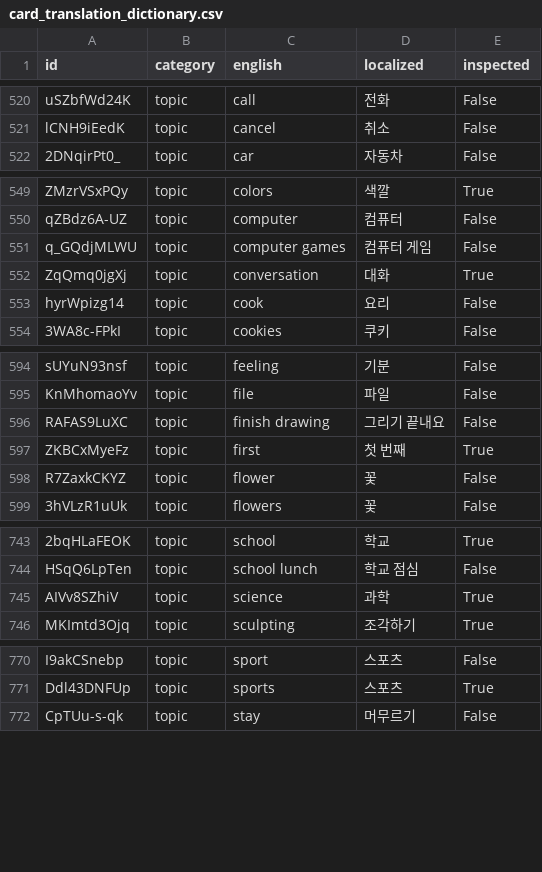
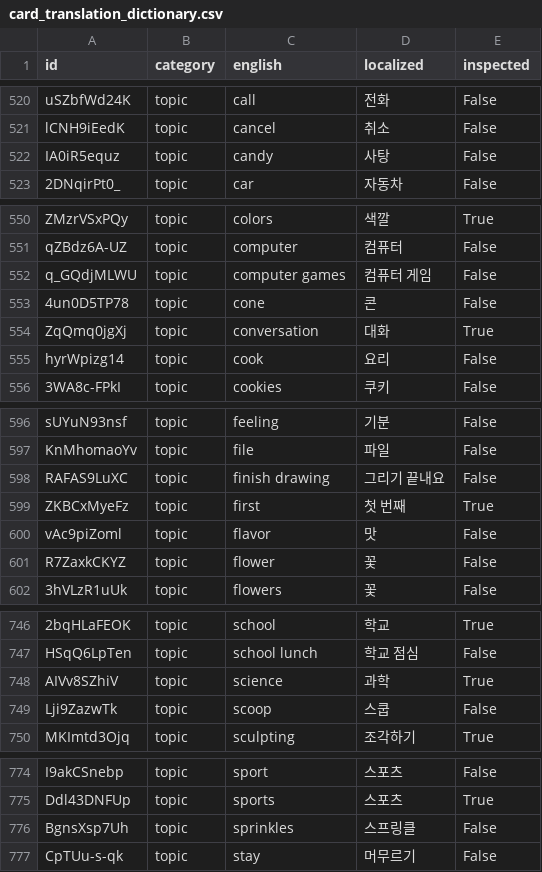
Before and after one commit to SagaciousFish/aacesstalk-extended, a CSV file: data/card_translation_dictionary.csv, drawn as a sheet; only a part is shown, gaps mark what is left out; the diff covers the shown part only; the diff names each change by its address in the sheet, - before the commit and + after, or states it on an @@ line.

```diff
--- a/data/card_translation_dictionary.csv
+++ b/data/card_translation_dictionary.csv
+row 522: IA0iR5equz | topic | candy | 사탕 | False
+row 553: 4un0D5TP78 | topic | cone | 콘 | False
+row 600: vAc9piZoml | topic | flavor | 맛 | False
+row 749: Lji9ZazwTk | topic | scoop | 스쿱 | False
+row 776: BgnsXsp7Uh | topic | sprinkles | 스프링클 | False
```
Also changed, not shown: 1 added row elsewhere in this file, 5 other files.
